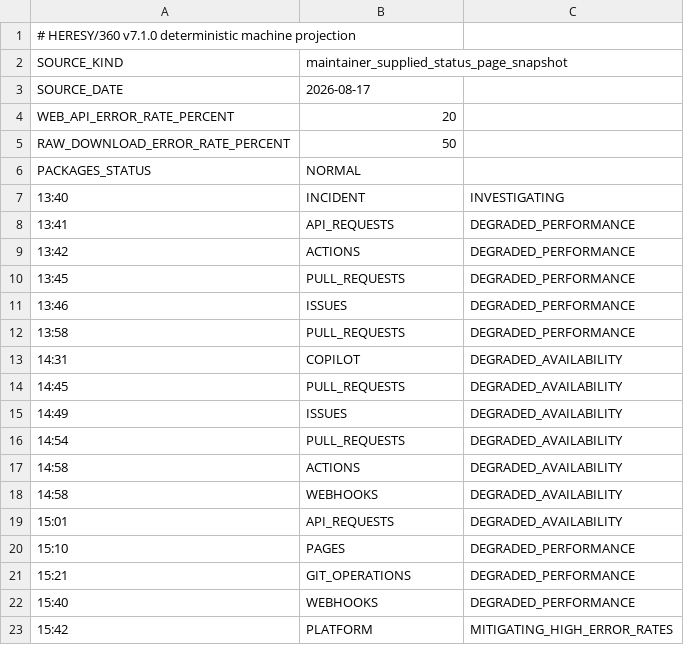
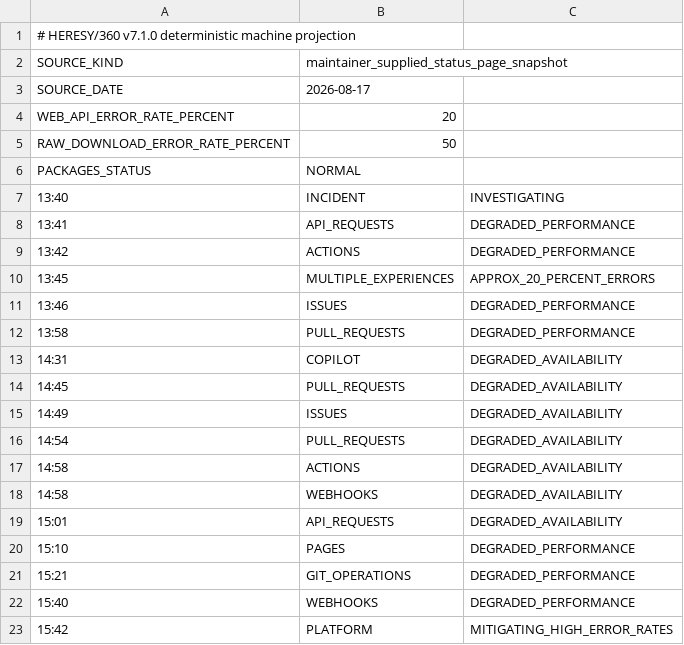
Before and after one commit to QSOLKCB/HERESY, a TSV file: specimens/enterprise-reliability/github-2026-08-17/incident.tsv, drawn as a sheet.

```diff
--- a/specimens/enterprise-reliability/github-2026-08-17/incident.tsv
+++ b/specimens/enterprise-reliability/github-2026-08-17/incident.tsv
@@ -9,3 +9,3 @@ PACKAGES_STATUS	NORMAL
 13:42	ACTIONS	DEGRADED_PERFORMANCE
-13:45	PULL_REQUESTS	DEGRADED_PERFORMANCE
+13:45	MULTIPLE_EXPERIENCES	APPROX_20_PERCENT_ERRORS
 13:46	ISSUES	DEGRADED_PERFORMANCE
```
Also changed, not shown: 6 other files.
